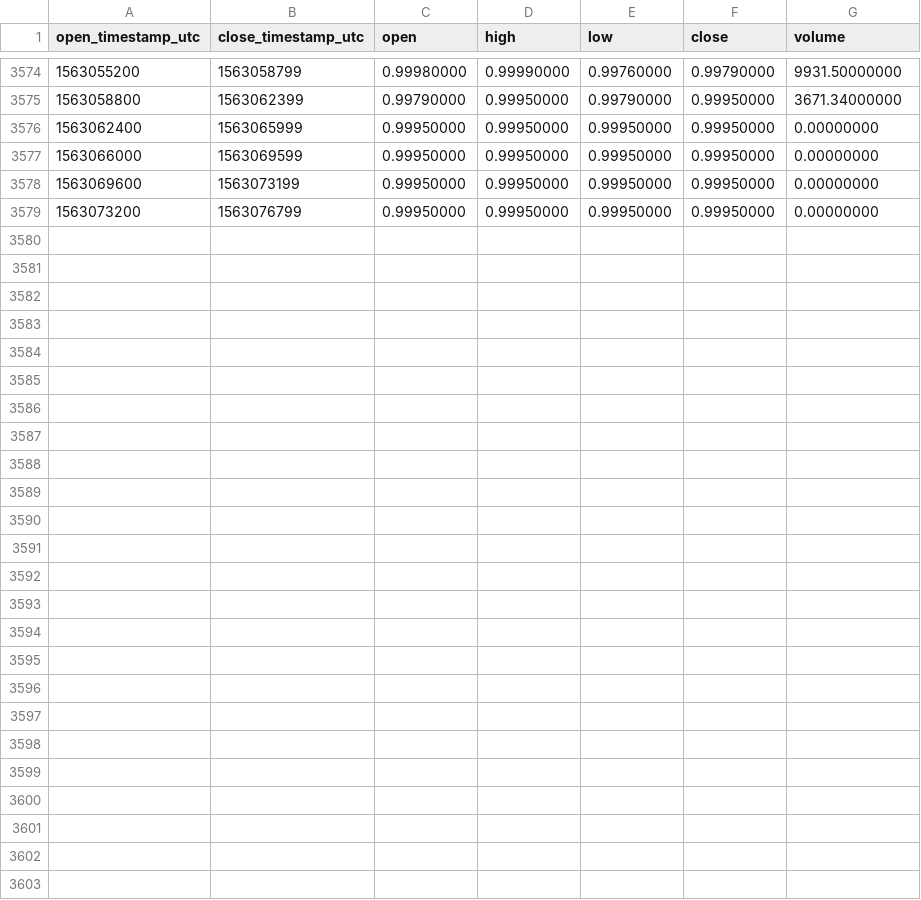
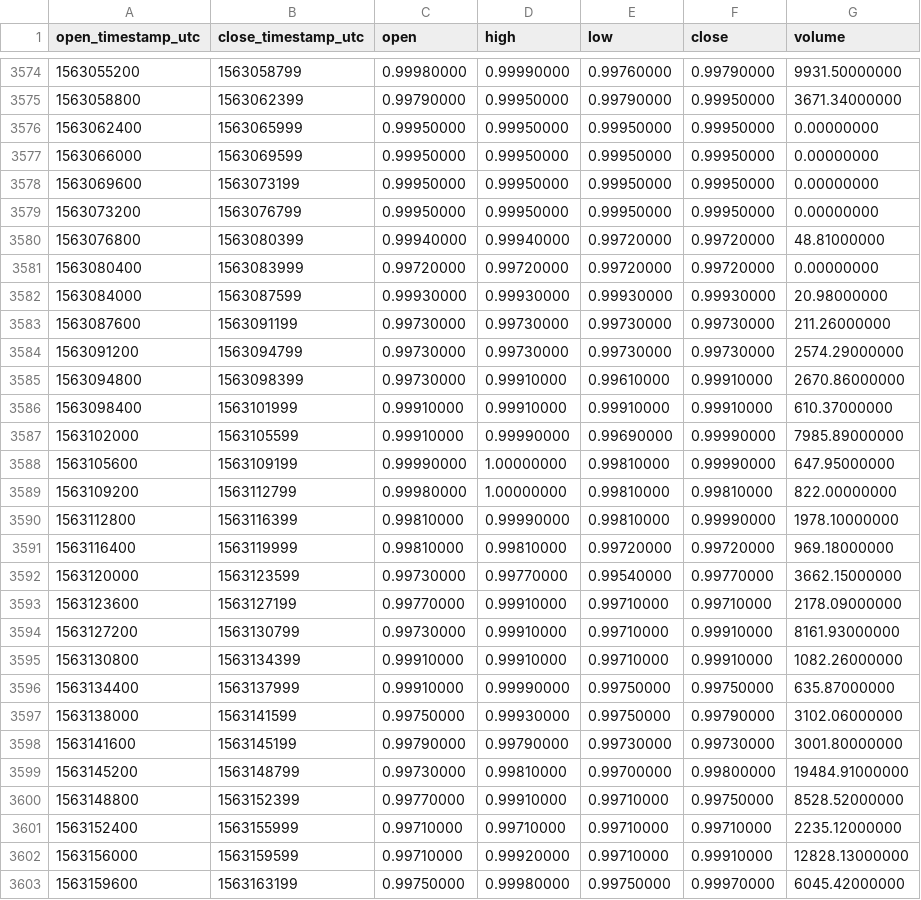
Before and after one commit to cryptobigbro/binance-USDSUSDC, a CSV file: binance-USDSUSDC-1h.csv, drawn as a sheet; only a part is shown, gaps mark what is left out; the diff names each change by its address in the sheet, - before the commit and + after, or states it on an @@ line.

Commit message:
Update OHLCV data.

```diff
--- a/binance-USDSUSDC-1h.csv
+++ b/binance-USDSUSDC-1h.csv
+row 3580: 1563076800 | 1563080399 | 0.99940000 | 0.99940000 | 0.99720000 | 0.99720000 | 48.81000000
+row 3581: 1563080400 | 1563083999 | 0.99720000 | 0.99720000 | 0.99720000 | 0.99720000 | 0.00000000
+row 3582: 1563084000 | 1563087599 | 0.99930000 | 0.99930000 | 0.99930000 | 0.99930000 | 20.98000000
+row 3583: 1563087600 | 1563091199 | 0.99730000 | 0.99730000 | 0.99730000 | 0.99730000 | 211.26000000
+row 3584: 1563091200 | 1563094799 | 0.99730000 | 0.99730000 | 0.99730000 | 0.99730000 | 2574.29000000
+row 3585: 1563094800 | 1563098399 | 0.99730000 | 0.99910000 | 0.99610000 | 0.99910000 | 2670.86000000
+row 3586: 1563098400 | 1563101999 | 0.99910000 | 0.99910000 | 0.99910000 | 0.99910000 | 610.37000000
+row 3587: 1563102000 | 1563105599 | 0.99910000 | 0.99990000 | 0.99690000 | 0.99990000 | 7985.89000000
+row 3588: 1563105600 | 1563109199 | 0.99990000 | 1.00000000 | 0.99810000 | 0.99990000 | 647.95000000
+row 3589: 1563109200 | 1563112799 | 0.99980000 | 1.00000000 | 0.99810000 | 0.99810000 | 822.00000000
+row 3590: 1563112800 | 1563116399 | 0.99810000 | 0.99990000 | 0.99810000 | 0.99990000 | 1978.10000000
+row 3591: 1563116400 | 1563119999 | 0.99810000 | 0.99810000 | 0.99720000 | 0.99720000 | 969.18000000
+row 3592: 1563120000 | 1563123599 | 0.99730000 | 0.99770000 | 0.99540000 | 0.99770000 | 3662.15000000
+row 3593: 1563123600 | 1563127199 | 0.99770000 | 0.99910000 | 0.99710000 | 0.99710000 | 2178.09000000
+row 3594: 1563127200 | 1563130799 | 0.99730000 | 0.99910000 | 0.99710000 | 0.99910000 | 8161.93000000
+row 3595: 1563130800 | 1563134399 | 0.99910000 | 0.99910000 | 0.99710000 | 0.99910000 | 1082.26000000
+row 3596: 1563134400 | 1563137999 | 0.99910000 | 0.99990000 | 0.99750000 | 0.99750000 | 635.87000000
+row 3597: 1563138000 | 1563141599 | 0.99750000 | 0.99930000 | 0.99750000 | 0.99790000 | 3102.06000000
+row 3598: 1563141600 | 1563145199 | 0.99790000 | 0.99790000 | 0.99730000 | 0.99730000 | 3001.80000000
+row 3599: 1563145200 | 1563148799 | 0.99730000 | 0.99810000 | 0.99700000 | 0.99800000 | 19484.91000000
+row 3600: 1563148800 | 1563152399 | 0.99770000 | 0.99910000 | 0.99710000 | 0.99750000 | 8528.52000000
+row 3601: 1563152400 | 1563155999 | 0.99710000 | 0.99710000 | 0.99710000 | 0.99710000 | 2235.12000000
+row 3602: 1563156000 | 1563159599 | 0.99710000 | 0.99920000 | 0.99710000 | 0.99910000 | 12828.13000000
+row 3603: 1563159600 | 1563163199 | 0.99750000 | 0.99980000 | 0.99750000 | 0.99970000 | 6045.42000000
```
Also changed, not shown: binance-USDSUSDC-1d.csv.
